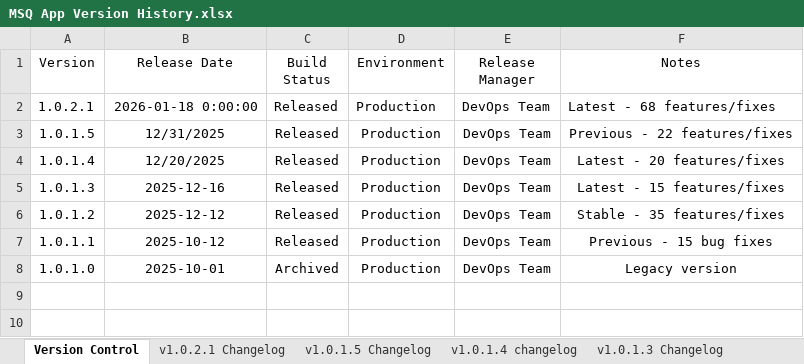
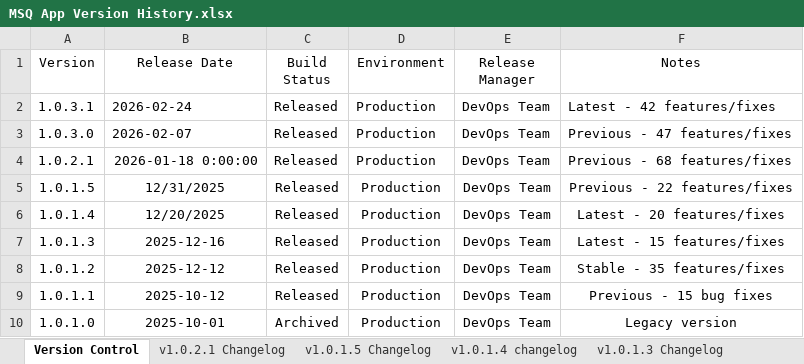
Before and after one commit to redlitmus-in/MeterSquare, an Excel workbook: MSQ App Version History.xlsx, sheet Version Control, drawn as a sheet; values as stored, in another font and other column widths than the file's, no borders; addresses are those after the commit; the diff names each change by its address in the sheet, - before the commit and + after, or states it on an @@ line.

```diff
--- a/MSQ App Version History.xlsx (sheet Version Control)
+++ b/MSQ App Version History.xlsx (sheet Version Control)
+row 2: 1.0.3.1 | 2026-02-24 | Released | Production | DevOps Team | Latest - 42 features/fixes
+row 3: 1.0.3.0 | 2026-02-07 | Released | Production | DevOps Team | Previous - 47 features/fixes
-F4 (Notes): Latest - 68 features/fixes
+F4 (Notes): Previous - 68 features/fixes
```
Also changed, not shown: sheet Version History Summary, sheet Deployment Notes, other sheet tabs, 5 other files.
